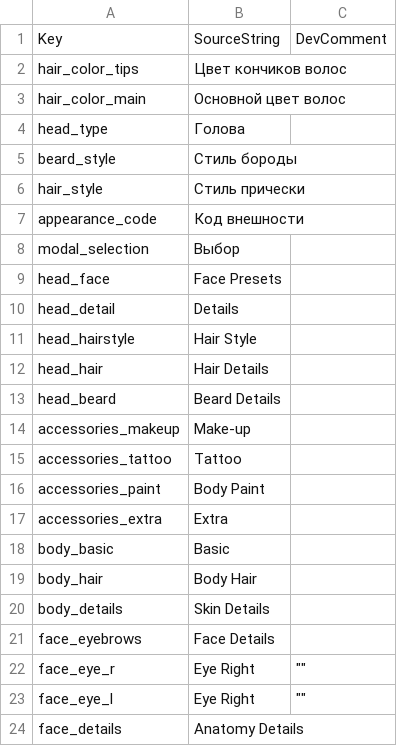
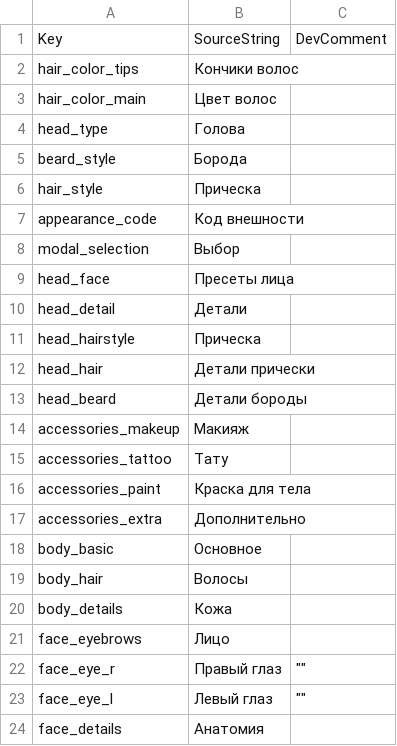
Before and after one commit to Waifus-Grace/TQ2-Mods, a CSV file: Russian/TQ2/Content/TQ2/Data/Text/Character/st_character_customization.csv, drawn as a sheet.

```diff
--- a/Russian/TQ2/Content/TQ2/Data/Text/Character/st_character_customization.csv
+++ b/Russian/TQ2/Content/TQ2/Data/Text/Character/st_character_customization.csv
@@ -1,24 +1,24 @@
 "Key","SourceString","DevComment"
-"hair_color_tips","Цвет кончиков волос",""
-"hair_color_main","Основной цвет волос",""
+"hair_color_tips","Кончики волос",""
+"hair_color_main","Цвет волос",""
 "head_type","Голова",""
-"beard_style","Стиль бороды",""
-"hair_style","Стиль прически",""
+"beard_style","Борода",""
+"hair_style","Прическа",""
 "appearance_code","Код внешности",""
 "modal_selection","Выбор",""
-"head_face","Face Presets",""
-"head_detail","Details",""
-"head_hairstyle","Hair Style",""
-"head_hair","Hair Details",""
-"head_beard","Beard Details",""
-"accessories_makeup","Make-up",""
-"accessories_tattoo","Tattoo",""
-"accessories_paint","Body Paint",""
-"accessories_extra","Extra",""
-"body_basic","Basic",""
-"body_hair","Body Hair",""
-"body_details","Skin Details",""
-"face_eyebrows","Face Details",""
-"face_eye_r","Eye Right"," """""
-"face_eye_l","Eye Right"," """""
-"face_details","Anatomy Details",""
+"head_face","Пресеты лица",""
+"head_detail","Детали",""
+"head_hairstyle","Прическа",""
+"head_hair","Детали прически",""
+"head_beard","Детали бороды",""
+"accessories_makeup","Макияж",""
+"accessories_tattoo","Тату",""
+"accessories_paint","Краска для тела",""
+"accessories_extra","Дополнительно",""
+"body_basic","Основное",""
+"body_hair","Волосы",""
+"body_details","Кожа",""
+"face_eyebrows","Лицо",""
+"face_eye_r","Правый глаз"," """""
+"face_eye_l","Левый глаз"," """""
+"face_details","Анатомия",""
```
Also changed, not shown: Russian/TQ2/Content/TQ2/Data/Text/Character/st_character_creation.csv, Russian/TQ2/Content/TQ2/Data/Text/st_main_menu.csv, 13 other files.
